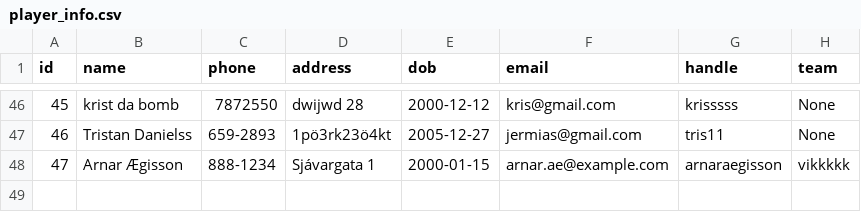
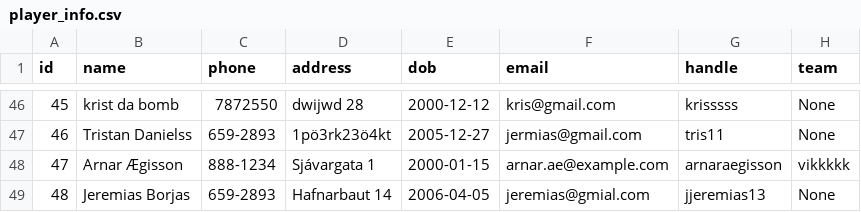
Before and after one commit to viktoryngvi/Verklegt_1, a CSV file: data/player_info.csv, drawn as a sheet; only a part is shown, gaps mark what is left out; the diff names each change by its address in the sheet, - before the commit and + after, or states it on an @@ line.

```diff
--- a/data/player_info.csv
+++ b/data/player_info.csv
+row 49: 48 | Jeremias Borjas | 659-2893 | Hafnarbaut 14 | 2006-04-05 | jeremias@gmial.com | jjeremias13 | None
```
Also changed, not shown: data/Tournament.csv.
